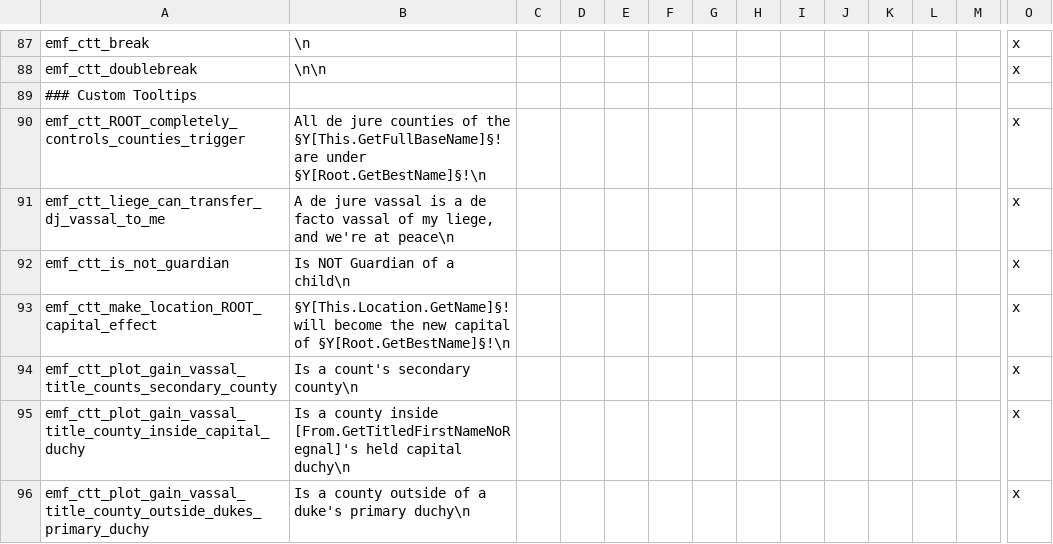
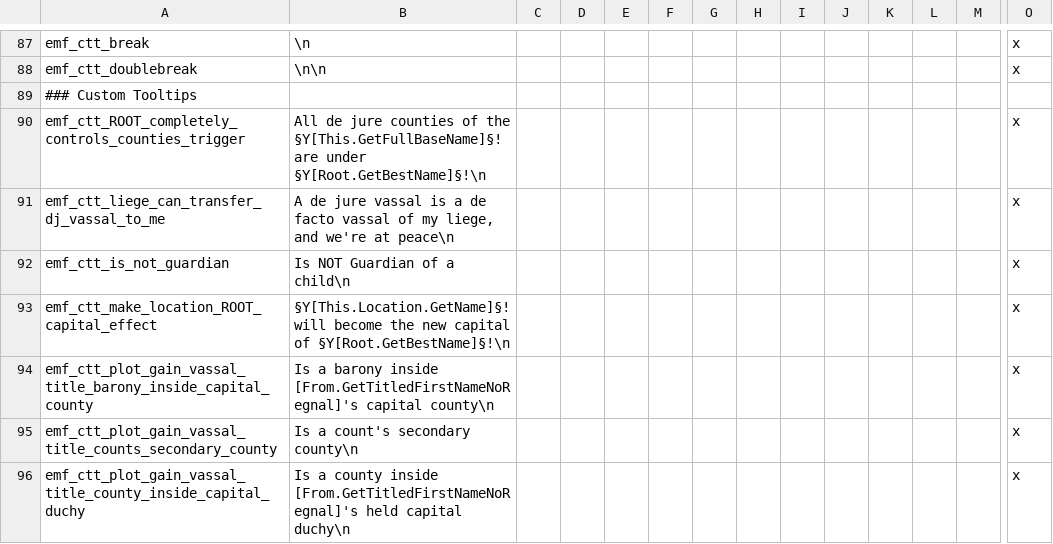
Before and after one commit to EMFTeam/EMF, a CSV file: EMF/localisation/zz~emf_core.csv, drawn as a sheet; only a part is shown, gaps mark what is left out; the shorter side is filled out with more unchanged rows; rows hold the shown columns only; the diff names each change by its address in the sheet, - before the commit and + after, or states it on an @@ line.

Commit message:
added ability to plot to revoke vassal baronies inside capital county

```diff
--- a/EMF/localisation/zz~emf_core.csv
+++ b/EMF/localisation/zz~emf_core.csv
+row 94: emf_ctt_plot_gain_vassal_title_barony_inside_capital_county | Is a barony inside [From.GetTitledFirstNameNoRegnal]'s capital county\n |  |  |  |  |  |  |  |  |  |  |  | x
```
Also changed, not shown: 2 other files.
